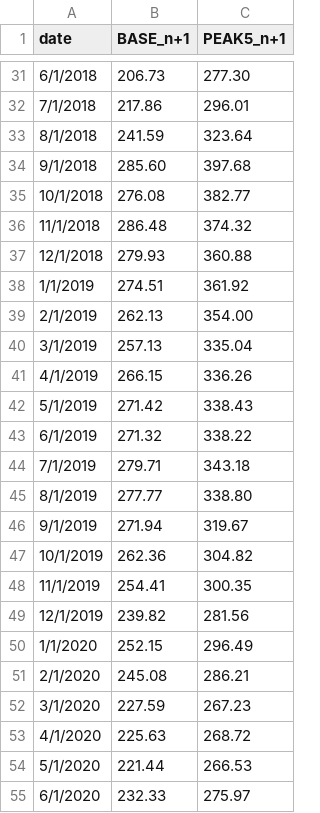
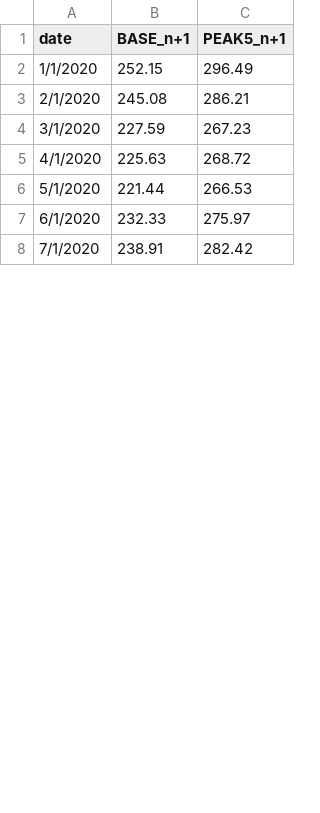
Before and after one commit to michal-jedra-fe/miesiecznik-public, a CSV file: oba.csv, drawn as a sheet; only a part is shown, gaps mark what is left out; the shorter side is filled out with more unchanged rows; the diff covers the shown part only.

Commit message:
Update oba.csv

```diff
--- a/oba.csv
+++ b/oba.csv
@@ -31,20 +2 @@ date,BASE_n+1,PEAK5_n+1
-6/1/2018,206.73,277.30
-7/1/2018,217.86,296.01
-8/1/2018,241.59,323.64
-9/1/2018,285.60,397.68
-10/1/2018,276.08,382.77
-11/1/2018,286.48,374.32
-12/1/2018,279.93,360.88
-1/1/2019,274.51,361.92
-2/1/2019,262.13,354.00
-3/1/2019,257.13,335.04
-4/1/2019,266.15,336.26
-5/1/2019,271.42,338.43
-6/1/2019,271.32,338.22
-7/1/2019,279.71,343.18
-8/1/2019,277.77,338.80
-9/1/2019,271.94,319.67
-10/1/2019,262.36,304.82
-11/1/2019,254.41,300.35
-12/1/2019,239.82,281.56
 1/1/2020,252.15,296.49
```
Also changed, not shown: 5 added rows and 29 removed rows elsewhere in this file.
